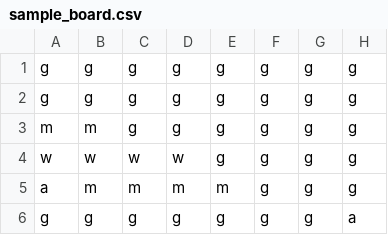
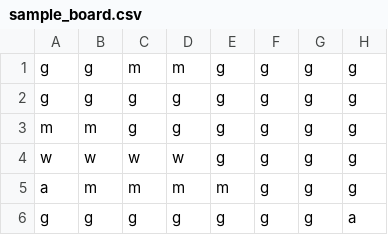
Before and after one commit to Mshnik/Fina, a CSV file: game/boards/sample_board.csv, drawn as a sheet; only a part is shown; the diff names each change by its address in the sheet, - before the commit and + after, or states it on an @@ line.

```diff
--- a/game/boards/sample_board.csv
+++ b/game/boards/sample_board.csv
-C1: g
+C1: m
-D1: g
+D1: m
```
Also changed, not shown: 3 other files.
